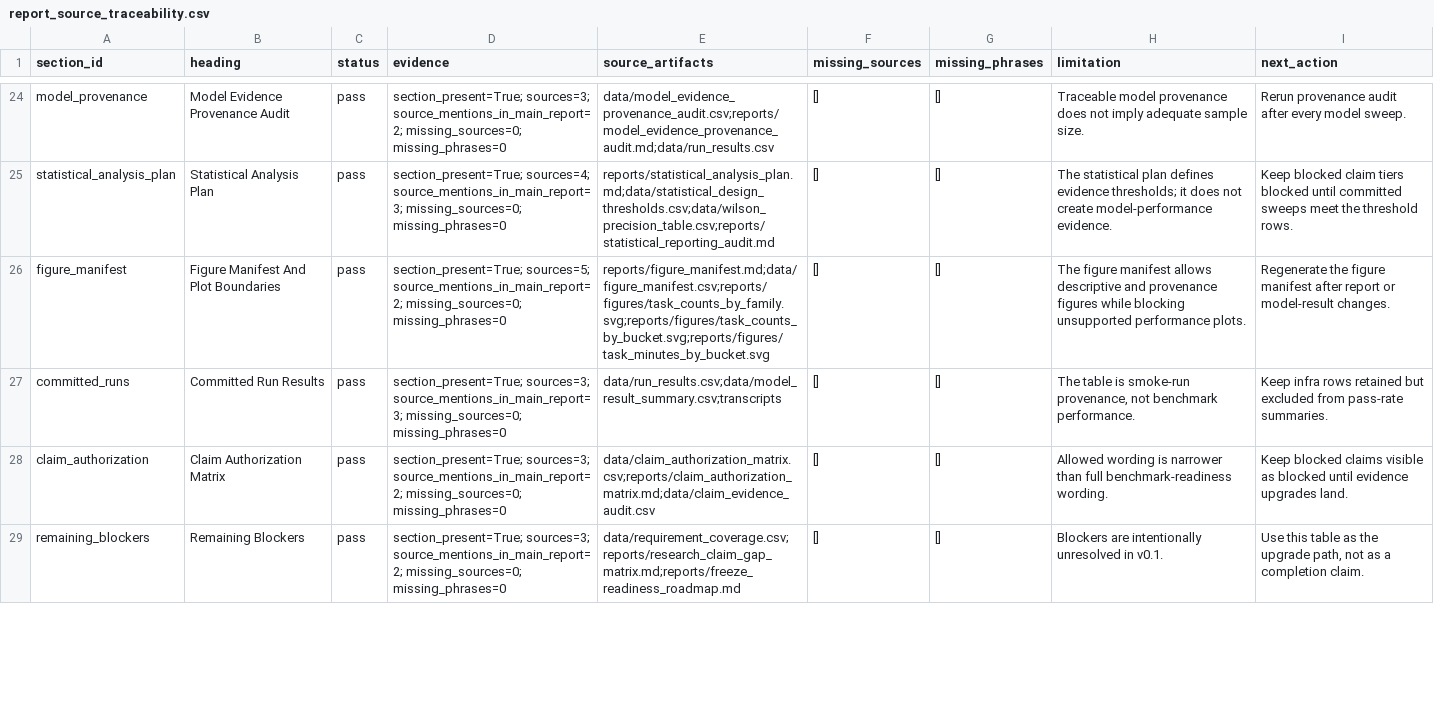
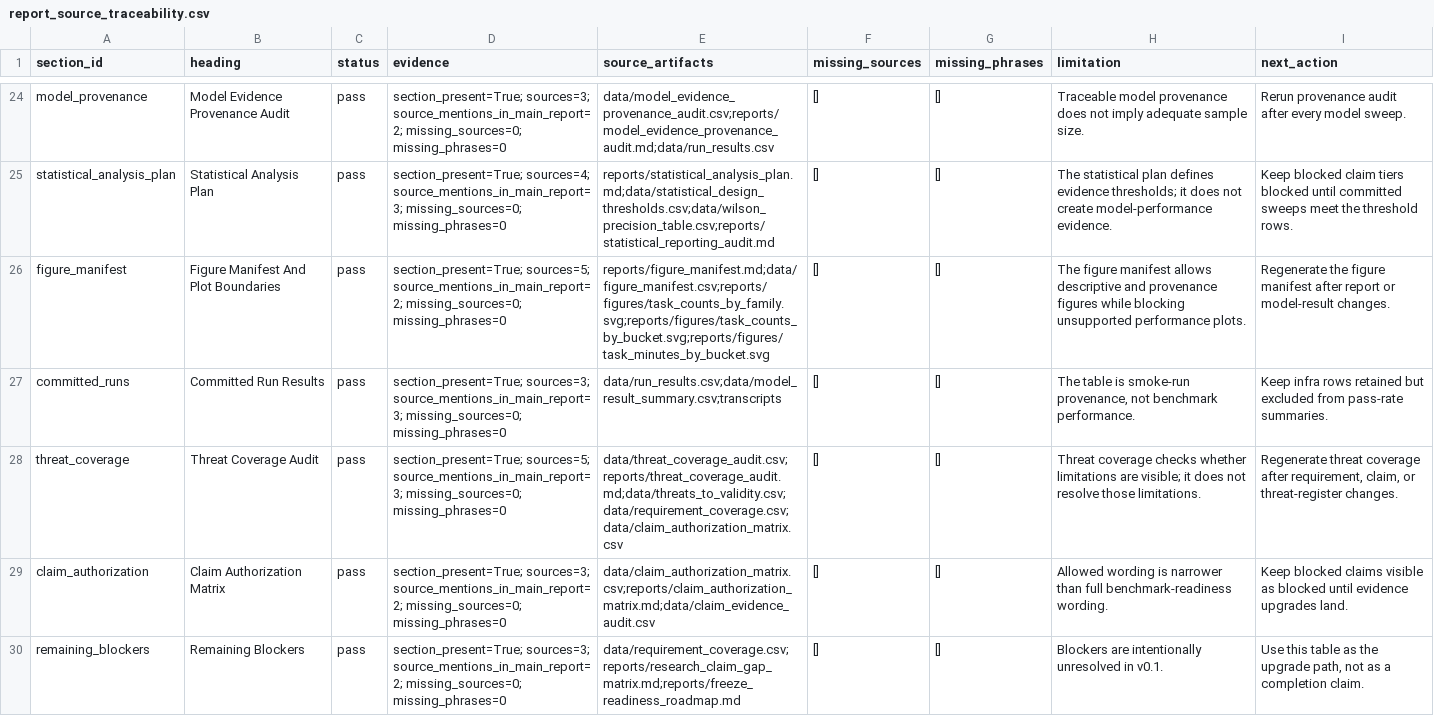
Before and after one commit to sebastian-griego/lean-time-horizon, a CSV file: data/report_source_traceability.csv, drawn as a sheet; only a part is shown, gaps mark what is left out; the diff covers the shown part only.

Commit message:
Add threat coverage audit

```diff
--- a/data/report_source_traceability.csv
+++ b/data/report_source_traceability.csv
@@ -27,2 +27,3 @@ figure_manifest,Figure Manifest And Plot Boundaries,pass,section_present=True; s
 committed_runs,Committed Run Results,pass,section_present=True; sources=3; source_mentions_in_main_report=3; missing_sources=0; missing_phrases=0,data/run_results.csv;data/model_result_summary.csv;transcripts,[],[],"The table is smoke-run provenance, not benchmark performance.",Keep infra rows retained but excluded from pass-rate summaries.
+threat_coverage,Threat Coverage Audit,pass,section_present=True; sources=5; source_mentions_in_main_report=3; missing_sources=0; missing_phrases=0,data/threat_coverage_audit.csv;reports/threat_coverage_audit.md;data/threats_to_validity.csv;data/requirement_coverage.csv;data/claim_authorization_matrix.csv,[],[],Threat coverage checks whether limitations are visible; it does not resolve those limitations.,"Regenerate threat coverage after requirement, claim, or threat-register changes."
 claim_authorization,Claim Authorization Matrix,pass,section_present=True; sources=3; source_mentions_in_main_report=2; missing_sources=0; missing_phrases=0,data/claim_authorization_matrix.csv;reports/claim_authorization_matrix.md;data/claim_evidence_audit.csv,[],[],Allowed wording is narrower than full benchmark-readiness wording.,Keep blocked claims visible as blocked until evidence upgrades land.
```
Also changed, not shown: 3 edited cells elsewhere in this file, data/benchmark_requirements.csv, data/claim_evidence_audit.csv, 31 other files.
